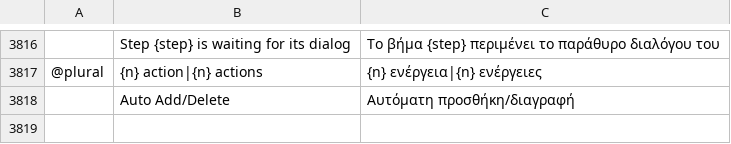
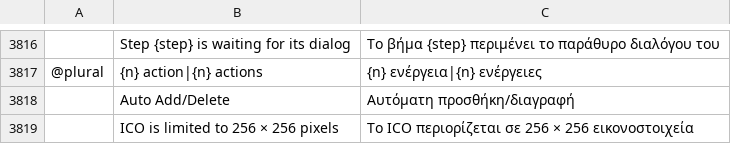
Before and after one commit to salim-studio/photosweet, a TSV file: crates/ui-egui/src/i18n/el.tsv, drawn as a sheet; only a part is shown, gaps mark what is left out; the diff names each change by its address in the sheet, - before the commit and + after, or states it on an @@ line.

```diff
--- a/crates/ui-egui/src/i18n/el.tsv
+++ b/crates/ui-egui/src/i18n/el.tsv
+row 3819:  | ICO is limited to 256 × 256 pixels | Το ICO περιορίζεται σε 256 × 256 εικονοστοιχεία
```
Also changed, not shown: crates/ui-egui/src/i18n/fr.tsv, crates/ui-egui/src/i18n/hu.tsv, 18 other files.
